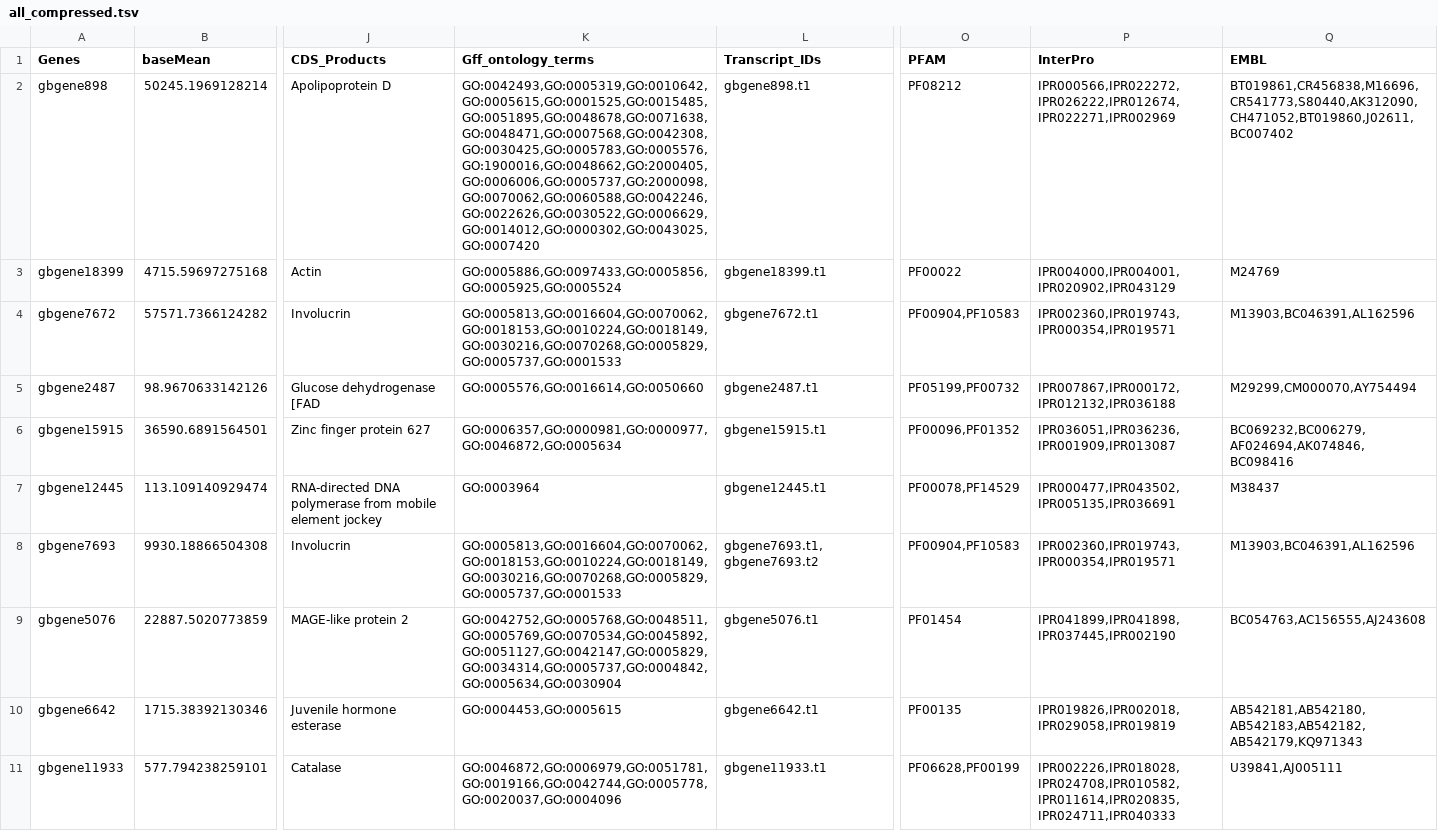
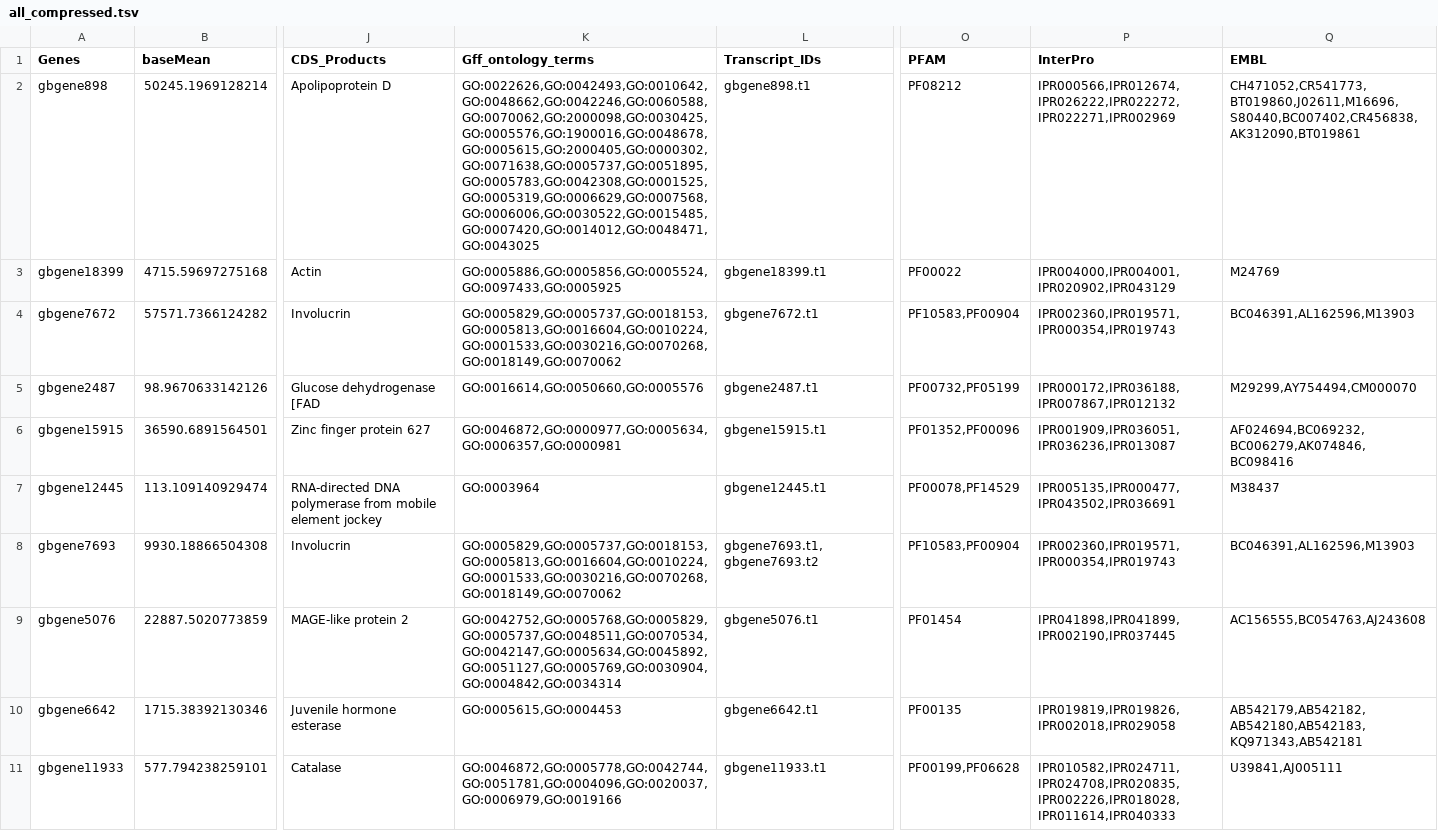
Before and after one commit to ljmesi/GbRNAseqDEpAnnots, a TSV file: results/tbls/summarise/all_compressed.tsv, drawn as a sheet; only a part is shown, gaps mark what is left out; the diff covers the shown part only; the diff names each change by its address in the sheet, - before the commit and + after, or states it on an @@ line.

Commit message:
Update results

```diff
--- a/results/tbls/summarise/all_compressed.tsv
+++ b/results/tbls/summarise/all_compressed.tsv
-K2 (Gff_ontology_terms): GO:0042493,GO:0005319,GO:0010642,GO:0005615,GO:0001525,GO:0015485,GO:0051895,GO:0048678,GO:0071638,GO:0048471,GO:0007568,GO:0042308,GO:0030425,GO:0005783,GO:0005576,GO:1900016,GO:0048662,GO:2000405,GO:0006006,GO:0005737,GO:2000098,GO:0070062,GO:0060588,GO:0042246,GO:0022626,GO:0030522,GO:0006629,GO:0014012,GO:0000302,GO:0043025,GO:0007420
+K2 (Gff_ontology_terms): GO:0022626,GO:0042493,GO:0010642,GO:0048662,GO:0042246,GO:0060588,GO:0070062,GO:2000098,GO:0030425,GO:0005576,GO:1900016,GO:0048678,GO:0005615,GO:2000405,GO:0000302,GO:0071638,GO:0005737,GO:0051895,GO:0005783,GO:0042308,GO:0001525,GO:0005319,GO:0006629,GO:0007568,GO:0006006,GO:0030522,GO:0015485,GO:0007420,GO:0014012,GO:0048471,GO:0043025
-P2 (InterPro): IPR000566,IPR022272,IPR026222,IPR012674,IPR022271,IPR002969
+P2 (InterPro): IPR000566,IPR012674,IPR026222,IPR022272,IPR022271,IPR002969
-Q2 (EMBL): BT019861,CR456838,M16696,CR541773,S80440,AK312090,CH471052,BT019860,J02611,BC007402
+Q2 (EMBL): CH471052,CR541773,BT019860,J02611,M16696,S80440,BC007402,CR456838,AK312090,BT019861
-K3 (Gff_ontology_terms): GO:0005886,GO:0097433,GO:0005856,GO:0005925,GO:0005524
+K3 (Gff_ontology_terms): GO:0005886,GO:0005856,GO:0005524,GO:0097433,GO:0005925
-K4 (Gff_ontology_terms): GO:0005813,GO:0016604,GO:0070062,GO:0018153,GO:0010224,GO:0018149,GO:0030216,GO:0070268,GO:0005829,GO:0005737,GO:0001533
+K4 (Gff_ontology_terms): GO:0005829,GO:0005737,GO:0018153,GO:0005813,GO:0016604,GO:0010224,GO:0001533,GO:0030216,GO:0070268,GO:0018149,GO:0070062
-O4 (PFAM): PF00904,PF10583
+O4 (PFAM): PF10583,PF00904
-P4 (InterPro): IPR002360,IPR019743,IPR000354,IPR019571
+P4 (InterPro): IPR002360,IPR019571,IPR000354,IPR019743
-Q4 (EMBL): M13903,BC046391,AL162596
+Q4 (EMBL): BC046391,AL162596,M13903
-K5 (Gff_ontology_terms): GO:0005576,GO:0016614,GO:0050660
+K5 (Gff_ontology_terms): GO:0016614,GO:0050660,GO:0005576
-O5 (PFAM): PF05199,PF00732
+O5 (PFAM): PF00732,PF05199
-P5 (InterPro): IPR007867,IPR000172,IPR012132,IPR036188
+P5 (InterPro): IPR000172,IPR036188,IPR007867,IPR012132
-Q5 (EMBL): M29299,CM000070,AY754494
+Q5 (EMBL): M29299,AY754494,CM000070
-K6 (Gff_ontology_terms): GO:0006357,GO:0000981,GO:0000977,GO:0046872,GO:0005634
+K6 (Gff_ontology_terms): GO:0046872,GO:0000977,GO:0005634,GO:0006357,GO:0000981
-O6 (PFAM): PF00096,PF01352
+O6 (PFAM): PF01352,PF00096
-P6 (InterPro): IPR036051,IPR036236,IPR001909,IPR013087
+P6 (InterPro): IPR001909,IPR036051,IPR036236,IPR013087
-Q6 (EMBL): BC069232,BC006279,AF024694,AK074846,BC098416
+Q6 (EMBL): AF024694,BC069232,BC006279,AK074846,BC098416
-P7 (InterPro): IPR000477,IPR043502,IPR005135,IPR036691
+P7 (InterPro): IPR005135,IPR000477,IPR043502,IPR036691
-K8 (Gff_ontology_terms): GO:0005813,GO:0016604,GO:0070062,GO:0018153,GO:0010224,GO:0018149,GO:0030216,GO:0070268,GO:0005829,GO:0005737,GO:0001533
+K8 (Gff_ontology_terms): GO:0005829,GO:0005737,GO:0018153,GO:0005813,GO:0016604,GO:0010224,GO:0001533,GO:0030216,GO:0070268,GO:0018149,GO:0070062
-O8 (PFAM): PF00904,PF10583
+O8 (PFAM): PF10583,PF00904
-P8 (InterPro): IPR002360,IPR019743,IPR000354,IPR019571
+P8 (InterPro): IPR002360,IPR019571,IPR000354,IPR019743
-Q8 (EMBL): M13903,BC046391,AL162596
+Q8 (EMBL): BC046391,AL162596,M13903
-K9 (Gff_ontology_terms): GO:0042752,GO:0005768,GO:0048511,GO:0005769,GO:0070534,GO:0045892,GO:0051127,GO:0042147,GO:0005829,GO:0034314,GO:0005737,GO:0004842,GO:0005634,GO:0030904
+K9 (Gff_ontology_terms): GO:0042752,GO:0005768,GO:0005829,GO:0005737,GO:0048511,GO:0070534,GO:0042147,GO:0005634,GO:0045892,GO:0051127,GO:0005769,GO:0030904,GO:0004842,GO:0034314
-P9 (InterPro): IPR041899,IPR041898,IPR037445,IPR002190
+P9 (InterPro): IPR041898,IPR041899,IPR002190,IPR037445
-Q9 (EMBL): BC054763,AC156555,AJ243608
+Q9 (EMBL): AC156555,BC054763,AJ243608
-K10 (Gff_ontology_terms): GO:0004453,GO:0005615
+K10 (Gff_ontology_terms): GO:0005615,GO:0004453
-P10 (InterPro): IPR019826,IPR002018,IPR029058,IPR019819
+P10 (InterPro): IPR019819,IPR019826,IPR002018,IPR029058
-Q10 (EMBL): AB542181,AB542180,AB542183,AB542182,AB542179,KQ971343
+Q10 (EMBL): AB542179,AB542182,AB542180,AB542183,KQ971343,AB542181
-K11 (Gff_ontology_terms): GO:0046872,GO:0006979,GO:0051781,GO:0019166,GO:0042744,GO:0005778,GO:0020037,GO:0004096
+K11 (Gff_ontology_terms): GO:0046872,GO:0005778,GO:0042744,GO:0051781,GO:0004096,GO:0020037,GO:0006979,GO:0019166
-O11 (PFAM): PF06628,PF00199
+O11 (PFAM): PF00199,PF06628
-P11 (InterPro): IPR002226,IPR018028,IPR024708,IPR010582,IPR011614,IPR020835,IPR024711,IPR040333
+P11 (InterPro): IPR010582,IPR024711,IPR024708,IPR020835,IPR002226,IPR018028,IPR011614,IPR040333
```
Also changed, not shown: 96 edited cells elsewhere in this file, 17 other files.
